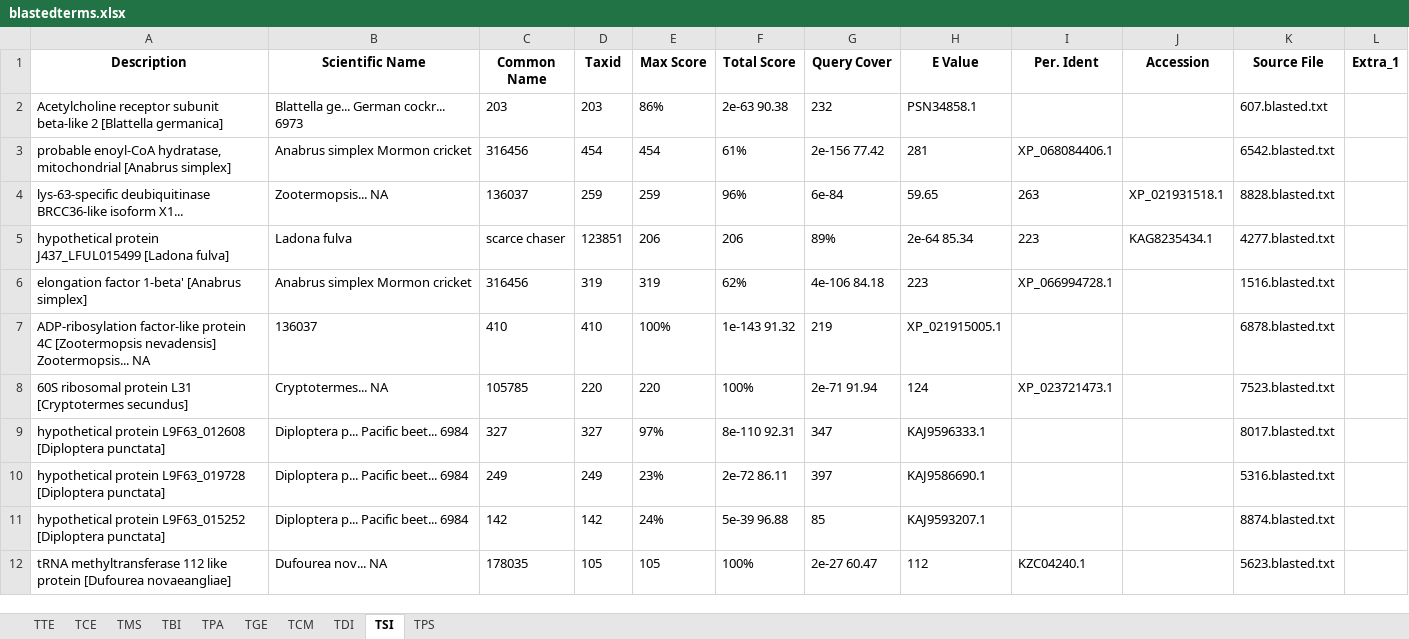
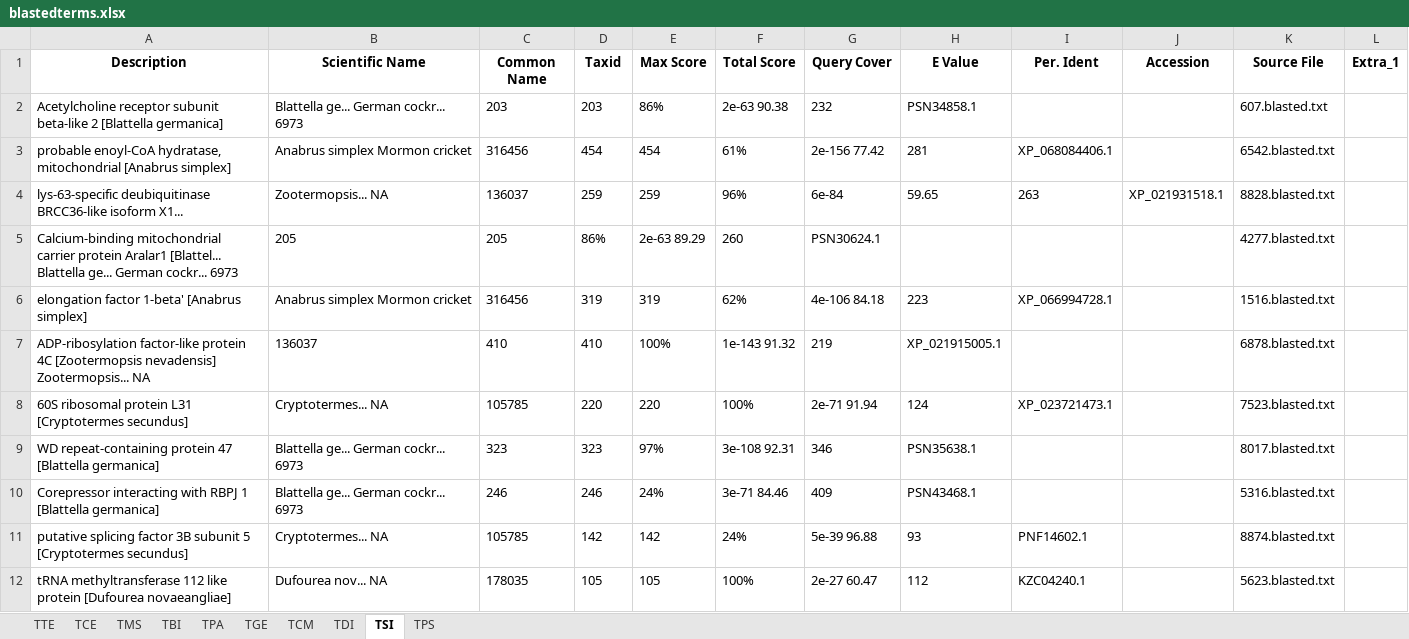
Before and after one commit to MattiaRag/timemaproject, an Excel workbook: intermediate_files/blastedterms.xlsx, sheet TSI, drawn as a sheet; only a part is shown; values as stored, in another font and other column widths than the file's, no borders; removed rows and columns are numbered as before the commit, all else as after; the diff covers the shown part only; the diff names each change by its address in the sheet, - before the commit and + after, or states it on an @@ line.

```diff
--- a/intermediate_files/blastedterms.xlsx (sheet TSI)
+++ b/intermediate_files/blastedterms.xlsx (sheet TSI)
-row 5: hypothetical protein J437_LFUL015499 [Ladona fulva] | Ladona fulva | scarce chaser | 123851 | 206 | 206 | 89% | 2e-64 85.34 | 223 | KAG8235434.1 | 4277.blasted.txt
+row 5: Calcium-binding mitochondrial carrier protein Aralar1 [Blattel... Blattella ge... German cockr... 6973 | 205 | 205 | 86% | 2e-63 89.29 | 260 | PSN30624.1 |  |  |  | 4277.blasted.txt
-row 9: hypothetical protein L9F63_012608 [Diploptera punctata] | Diploptera p... Pacific beet... 6984 | 327 | 327 | 97% | 8e-110 92.31 | 347 | KAJ9596333.1 |  |  | 8017.blasted.txt
-row 10: hypothetical protein L9F63_019728 [Diploptera punctata] | Diploptera p... Pacific beet... 6984 | 249 | 249 | 23% | 2e-72 86.11 | 397 | KAJ9586690.1 |  |  | 5316.blasted.txt
-row 11: hypothetical protein L9F63_015252 [Diploptera punctata] | Diploptera p... Pacific beet... 6984 | 142 | 142 | 24% | 5e-39 96.88 | 85 | KAJ9593207.1 |  |  | 8874.blasted.txt
+row 9: WD repeat-containing protein 47 [Blattella germanica] | Blattella ge... German cockr... 6973 | 323 | 323 | 97% | 3e-108 92.31 | 346 | PSN35638.1 |  |  | 8017.blasted.txt
+row 10: Corepressor interacting with RBPJ 1 [Blattella germanica] | Blattella ge... German cockr... 6973 | 246 | 246 | 24% | 3e-71 84.46 | 409 | PSN43468.1 |  |  | 5316.blasted.txt
+row 11: putative splicing factor 3B subunit 5 [Cryptotermes secundus] | Cryptotermes... NA | 105785 | 142 | 142 | 24% | 5e-39 96.88 | 93 | PNF14602.1 |  | 8874.blasted.txt
```
Also changed, not shown: 16 added rows, 16 removed rows and 4 edited cells elsewhere in this sheet, sheet TGE, sheet TPA, sheet TPS, sheet TDI, sheet TCM, sheet TTE, 3 more sheets.
